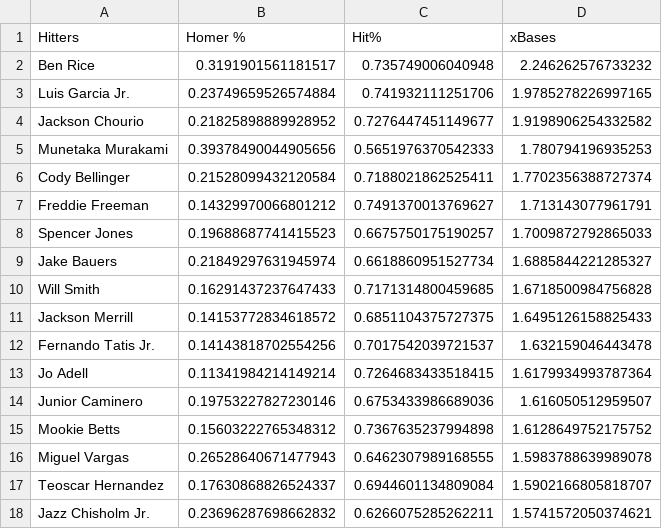
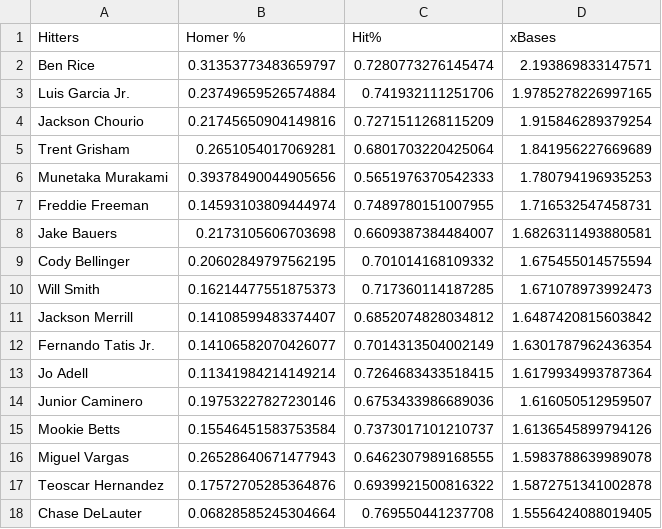
Before and after one commit to jack-simon4/jacks-models, a CSV file: src/assets/MLB-Player-Props.csv, drawn as a sheet; only a part is shown; the shorter side is filled out with more unchanged rows; the diff covers the shown part only.

```diff
--- a/src/assets/MLB-Player-Props.csv
+++ b/src/assets/MLB-Player-Props.csv
@@ -1,18 +1,17 @@
 Hitters,Homer %,Hit%,xBases
-Ben Rice,0.3191901561181517,0.735749006040948,2.246262576733232
+Ben Rice,0.31353773483659797,0.7280773276145474,2.193869833147571
 Luis Garcia Jr.,0.23749659526574884,0.741932111251706,1.9785278226997165
-Jackson Chourio,0.21825898889928952,0.7276447451149677,1.9198906254332582
+Jackson Chourio,0.21745650904149816,0.7271511268115209,1.915846289379254
+Trent Grisham,0.2651054017069281,0.6801703220425064,1.841956227669689
 Munetaka Murakami,0.39378490044905656,0.5651976370542333,1.780794196935253
-Cody Bellinger,0.21528099432120584,0.7188021862525411,1.7702356388727374
-Freddie Freeman,0.14329970066801212,0.7491370013769627,1.713143077961791
-Spencer Jones,0.19688687741415523,0.6675750175190257,1.7009872792865033
-Jake Bauers,0.21849297631945974,0.6618860951527734,1.6885844221285327
-Will Smith,0.16291437237647433,0.7171314800459685,1.6718500984756828
-Jackson Merrill,0.14153772834618572,0.6851104375727375,1.6495126158825433
-Fernando Tatis Jr.,0.14143818702554256,0.7017542039721537,1.632159046443478
+Freddie Freeman,0.14593103809444974,0.7489780151007955,1.716532547458731
+Jake Bauers,0.2173105606703698,0.6609387384484007,1.6826311493880581
+Cody Bellinger,0.20602849797562195,0.701014168109332,1.675455014575594
+Will Smith,0.16214477551875373,0.717360114187285,1.671078973992473
+Jackson Merrill,0.14108599483374407,0.6852074828034812,1.6487420815603842
+Fernando Tatis Jr.,0.14106582070426077,0.7014313504002149,1.6301787962436354
 Jo Adell,0.11341984214149214,0.7264683433518415,1.6179934993787364
 Junior Caminero,0.19753227827230146,0.6753433986689036,1.616050512959507
-Mookie Betts,0.15603222765348312,0.7367635237994898,1.6128649752175752
+Mookie Betts,0.15546451583753584,0.7373017101210737,1.6136545899794126
 Miguel Vargas,0.26528640671477943,0.6462307989168555,1.5983788639989078
-Teoscar Hernandez,0.17630868826524337,0.6944601134809084,1.5902166805818707
-Jazz Chisholm Jr.,0.23696287698662832,0.6266075285262211,1.5741572050374621
+Teoscar Hernandez,0.17572705285364876,0.6939921500816322,1.5872751341002878
```
Also changed, not shown: 11 added rows, 10 removed rows and 63 edited cells elsewhere in this file, src/assets/MLB-Hitters.csv, src/assets/MLB-Last-Lineups.csv, 2 other files.
